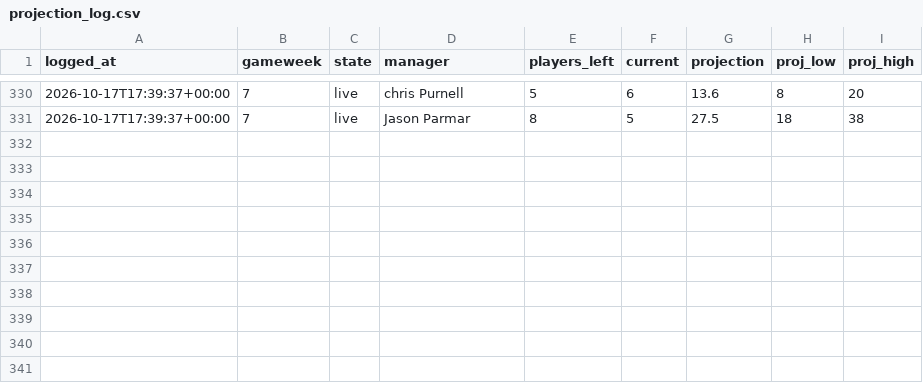
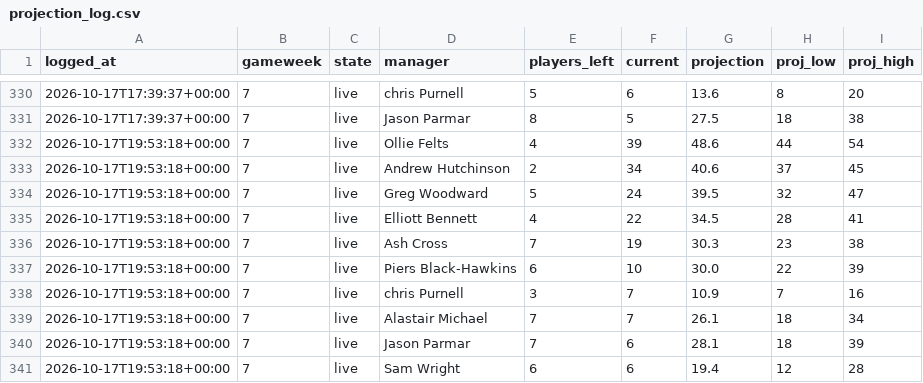
Before and after one commit to DJRay57/fpltracker, a CSV file: seasons/2026-27/projection_log.csv, drawn as a sheet; only a part is shown, gaps mark what is left out; the diff names each change by its address in the sheet, - before the commit and + after, or states it on an @@ line.

```diff
--- a/seasons/2026-27/projection_log.csv
+++ b/seasons/2026-27/projection_log.csv
+row 332: 2026-10-17T19:53:18+00:00 | 7 | live | Ollie Felts | 4 | 39 | 48.6 | 44 | 54
+row 333: 2026-10-17T19:53:18+00:00 | 7 | live | Andrew Hutchinson | 2 | 34 | 40.6 | 37 | 45
+row 334: 2026-10-17T19:53:18+00:00 | 7 | live | Greg Woodward | 5 | 24 | 39.5 | 32 | 47
+row 335: 2026-10-17T19:53:18+00:00 | 7 | live | Elliott Bennett | 4 | 22 | 34.5 | 28 | 41
+row 336: 2026-10-17T19:53:18+00:00 | 7 | live | Ash Cross | 7 | 19 | 30.3 | 23 | 38
+row 337: 2026-10-17T19:53:18+00:00 | 7 | live | Piers Black-Hawkins | 6 | 10 | 30.0 | 22 | 39
+row 338: 2026-10-17T19:53:18+00:00 | 7 | live | chris Purnell | 3 | 7 | 10.9 | 7 | 16
+row 339: 2026-10-17T19:53:18+00:00 | 7 | live | Alastair Michael | 7 | 7 | 26.1 | 18 | 34
+row 340: 2026-10-17T19:53:18+00:00 | 7 | live | Jason Parmar | 7 | 6 | 28.1 | 18 | 39
+row 341: 2026-10-17T19:53:18+00:00 | 7 | live | Sam Wright | 6 | 6 | 19.4 | 12 | 28
```
Also changed, not shown: 6 other files.
